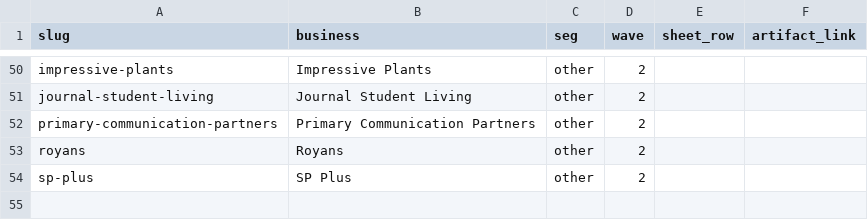
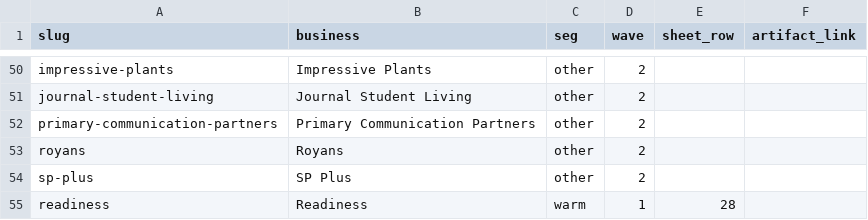
Before and after one commit to sarahb2025/search-check.aieconomy.ai, a CSV file: pages.csv, drawn as a sheet; only a part is shown, gaps mark what is left out.

```diff
--- a/pages.csv
+++ b/pages.csv
@@ -54 +54,2 @@ royans,Royans,other,2,,
 sp-plus,SP Plus,other,2,,
+readiness,Readiness,warm,1,28,
```
Also changed, not shown: 2 other files.
